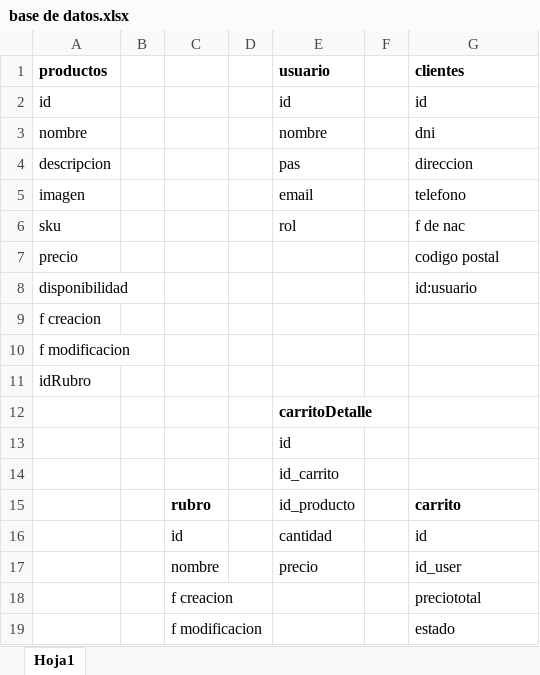
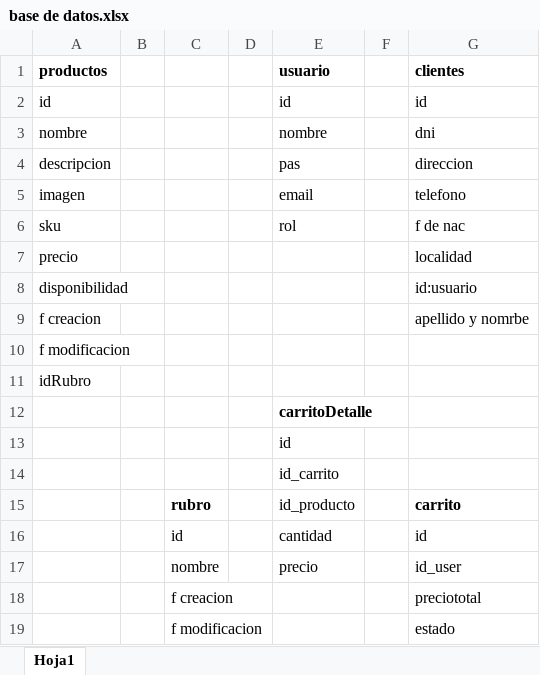
Before and after one commit to vanessarslopez/newhard-tecnologia, an Excel workbook: Nueva carpeta/base de datos.xlsx, sheet Hoja1, drawn as a sheet; values as stored, in another font and other column widths than the file's, no borders; charts and pictures not drawn; the diff names each change by its address in the sheet, - before the commit and + after, or states it on an @@ line.

```diff
--- a/Nueva carpeta/base de datos.xlsx (sheet Hoja1)
+++ b/Nueva carpeta/base de datos.xlsx (sheet Hoja1)
-G7 (clientes): codigo postal
+G7 (clientes): localidad
-G9 (clientes): (empty)
+G9 (clientes): apellido y nomrbe
```
Also changed, not shown: charts or pictures, 5 other files.
